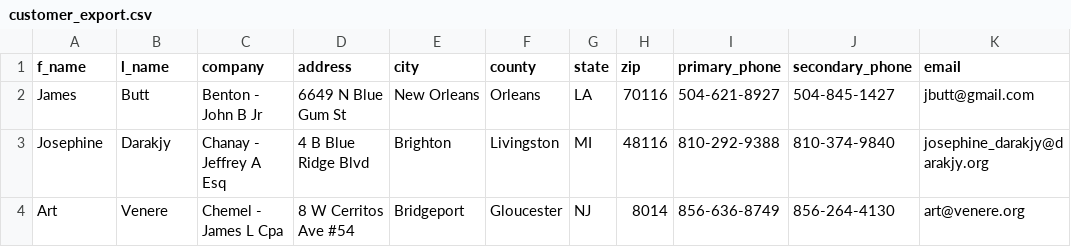
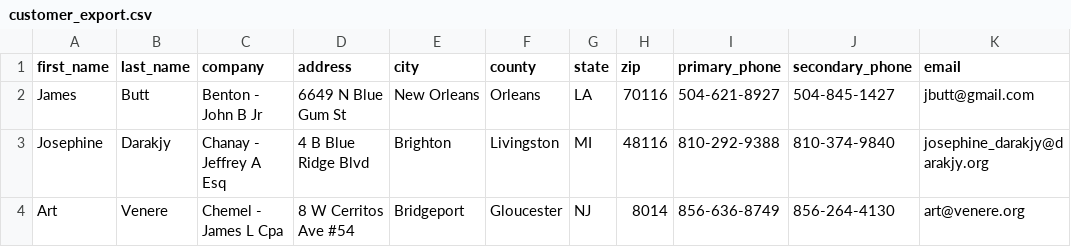
Before and after one commit to kevinb4/Python-Course-2, a CSV file: week_10_final_project/text_files/customer_export.csv, drawn as a sheet; only a part is shown.

Commit message:
Made First/Last Name more clear

```diff
--- a/week_10_final_project/text_files/customer_export.csv
+++ b/week_10_final_project/text_files/customer_export.csv
@@ -1,2 +1,2 @@
-f_name,l_name,company,address,city,county,state,zip,primary_phone,secondary_phone,email
+first_name,last_name,company,address,city,county,state,zip,primary_phone,secondary_phone,email
 James,Butt,Benton - John B Jr,6649 N Blue Gum St,New Orleans,Orleans,LA,70116,504-621-8927,504-845-1427,jbutt@gmail.com
```
Also changed, not shown: 3 other files.
